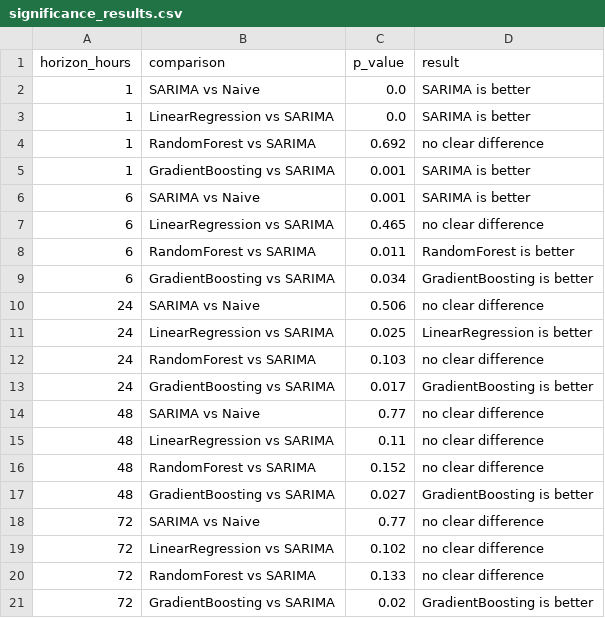
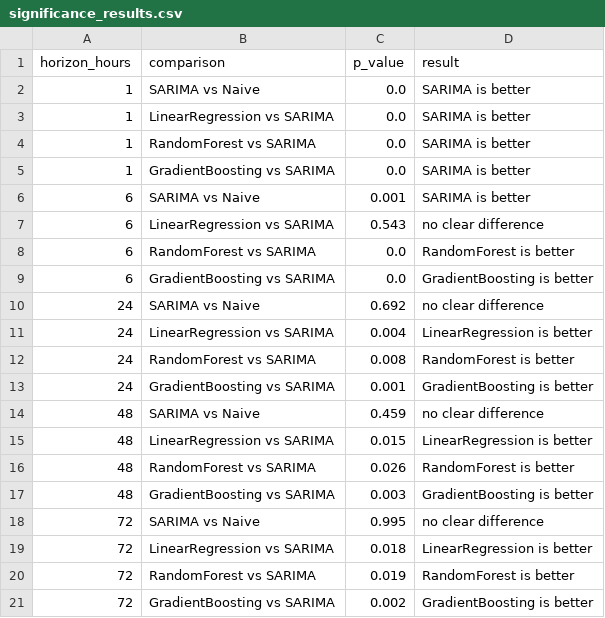
Before and after one commit to Naresh-Kumar17/Air_Quality_Forcasating-, a CSV file: significance_results.csv, drawn as a sheet.

```diff
--- a/significance_results.csv
+++ b/significance_results.csv
@@ -3,19 +3,19 @@ horizon_hours,comparison,p_value,result
 1,LinearRegression vs SARIMA,0.0,SARIMA is better
-1,RandomForest vs SARIMA,0.692,no clear difference
-1,GradientBoosting vs SARIMA,0.001,SARIMA is better
+1,RandomForest vs SARIMA,0.0,SARIMA is better
+1,GradientBoosting vs SARIMA,0.0,SARIMA is better
 6,SARIMA vs Naive,0.001,SARIMA is better
-6,LinearRegression vs SARIMA,0.465,no clear difference
-6,RandomForest vs SARIMA,0.011,RandomForest is better
-6,GradientBoosting vs SARIMA,0.034,GradientBoosting is better
-24,SARIMA vs Naive,0.506,no clear difference
-24,LinearRegression vs SARIMA,0.025,LinearRegression is better
-24,RandomForest vs SARIMA,0.103,no clear difference
-24,GradientBoosting vs SARIMA,0.017,GradientBoosting is better
-48,SARIMA vs Naive,0.77,no clear difference
-48,LinearRegression vs SARIMA,0.11,no clear difference
-48,RandomForest vs SARIMA,0.152,no clear difference
-48,GradientBoosting vs SARIMA,0.027,GradientBoosting is better
-72,SARIMA vs Naive,0.77,no clear difference
-72,LinearRegression vs SARIMA,0.102,no clear difference
-72,RandomForest vs SARIMA,0.133,no clear difference
-72,GradientBoosting vs SARIMA,0.02,GradientBoosting is better
+6,LinearRegression vs SARIMA,0.543,no clear difference
+6,RandomForest vs SARIMA,0.0,RandomForest is better
+6,GradientBoosting vs SARIMA,0.0,GradientBoosting is better
+24,SARIMA vs Naive,0.692,no clear difference
+24,LinearRegression vs SARIMA,0.004,LinearRegression is better
+24,RandomForest vs SARIMA,0.008,RandomForest is better
+24,GradientBoosting vs SARIMA,0.001,GradientBoosting is better
+48,SARIMA vs Naive,0.459,no clear difference
+48,LinearRegression vs SARIMA,0.015,LinearRegression is better
+48,RandomForest vs SARIMA,0.026,RandomForest is better
+48,GradientBoosting vs SARIMA,0.003,GradientBoosting is better
+72,SARIMA vs Naive,0.995,no clear difference
+72,LinearRegression vs SARIMA,0.018,LinearRegression is better
+72,RandomForest vs SARIMA,0.019,RandomForest is better
+72,GradientBoosting vs SARIMA,0.002,GradientBoosting is better
```
Also changed, not shown: improvement_experiments.csv, spike_flags.csv, 2 other files.
